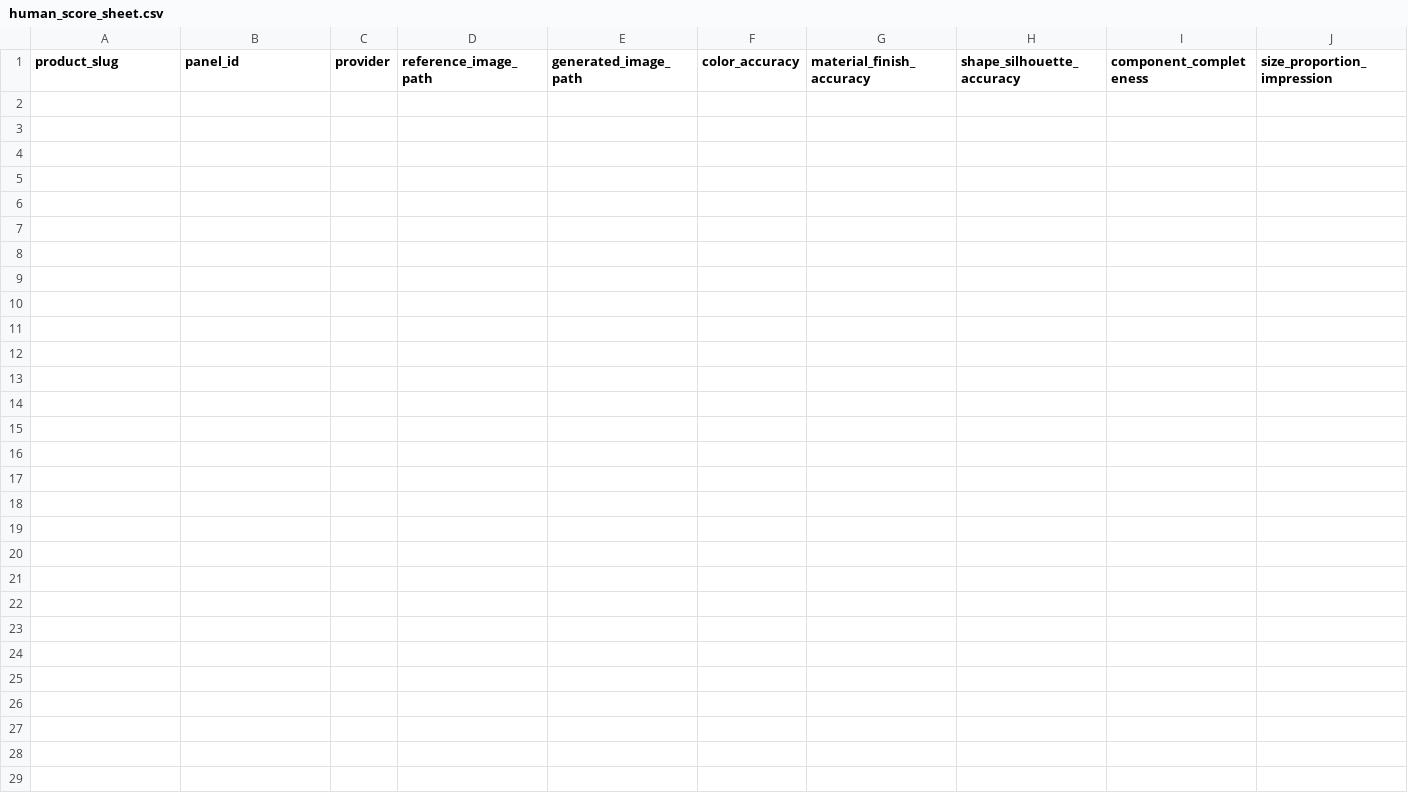
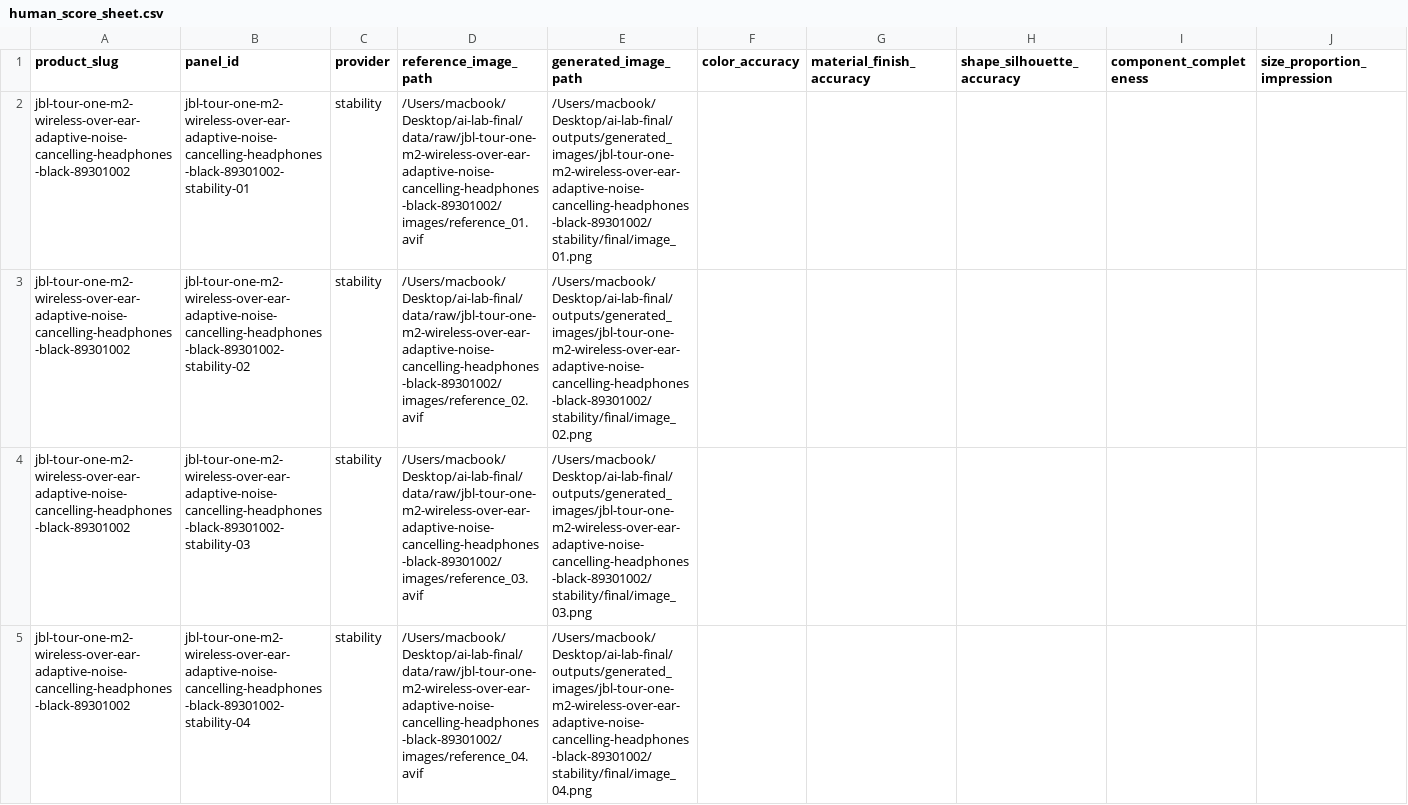
Before and after one commit to xinxuxin/ai-lab-final, a CSV file: outputs/evaluations/jbl-tour-one-m2-wireless-over-ear-adaptive-noise-cancelling-headphones-black-89301002/human_score_sheet.csv, drawn as a sheet; only a part is shown; rows hold the shown columns only; the diff names each change by its address in the sheet, - before the commit and + after, or states it on an @@ line.

Commit message:
chore: add q2 and stability generation artifacts

```diff
--- a/outputs/evaluations/jbl-tour-one-m2-wireless-over-ear-adaptive-noise-cancelling-headphones-black-89301002/human_score_sheet.csv
+++ b/outputs/evaluations/jbl-tour-one-m2-wireless-over-ear-adaptive-noise-cancelling-headphones-black-89301002/human_score_sheet.csv
+row 2: jbl-tour-one-m2-wireless-over-ear-adaptive-noise-cancelling-headphones-black-89301002 | jbl-tour-one-m2-wireless-over-ear-adaptive-noise-cancelling-headphones-black-89301002-stability-01 | stability | /Users/macbook/Desktop/ai-lab-final/data/raw/jbl-tour-one-m2-wireless-over-ear-adaptive-noise-cancelling-headphones-black-89301002/images/reference_01.avif | /Users/macbook/Desktop/ai-lab-final/outputs/generated_images/jbl-tour-one-m2-wireless-over-ear-adaptive-noise-cancelling-headphones-black-89301002/stability/final/image_01.png
+row 3: jbl-tour-one-m2-wireless-over-ear-adaptive-noise-cancelling-headphones-black-89301002 | jbl-tour-one-m2-wireless-over-ear-adaptive-noise-cancelling-headphones-black-89301002-stability-02 | stability | /Users/macbook/Desktop/ai-lab-final/data/raw/jbl-tour-one-m2-wireless-over-ear-adaptive-noise-cancelling-headphones-black-89301002/images/reference_02.avif | /Users/macbook/Desktop/ai-lab-final/outputs/generated_images/jbl-tour-one-m2-wireless-over-ear-adaptive-noise-cancelling-headphones-black-89301002/stability/final/image_02.png
+row 4: jbl-tour-one-m2-wireless-over-ear-adaptive-noise-cancelling-headphones-black-89301002 | jbl-tour-one-m2-wireless-over-ear-adaptive-noise-cancelling-headphones-black-89301002-stability-03 | stability | /Users/macbook/Desktop/ai-lab-final/data/raw/jbl-tour-one-m2-wireless-over-ear-adaptive-noise-cancelling-headphones-black-89301002/images/reference_03.avif | /Users/macbook/Desktop/ai-lab-final/outputs/generated_images/jbl-tour-one-m2-wireless-over-ear-adaptive-noise-cancelling-headphones-black-89301002/stability/final/image_03.png
+row 5: jbl-tour-one-m2-wireless-over-ear-adaptive-noise-cancelling-headphones-black-89301002 | jbl-tour-one-m2-wireless-over-ear-adaptive-noise-cancelling-headphones-black-89301002-stability-04 | stability | /Users/macbook/Desktop/ai-lab-final/data/raw/jbl-tour-one-m2-wireless-over-ear-adaptive-noise-cancelling-headphones-black-89301002/images/reference_04.avif | /Users/macbook/Desktop/ai-lab-final/outputs/generated_images/jbl-tour-one-m2-wireless-over-ear-adaptive-noise-cancelling-headphones-black-89301002/stability/final/image_04.png
```
Also changed, not shown: outputs/evaluations/desk-lamp-with-usb-ports-includes-led-light-bulb-threshold-8482-80705997/human_score_sheet.csv, outputs/evaluations/levoit-core-300-air-purifier-white-81910071/human_score_sheet.csv, 44 other files.
